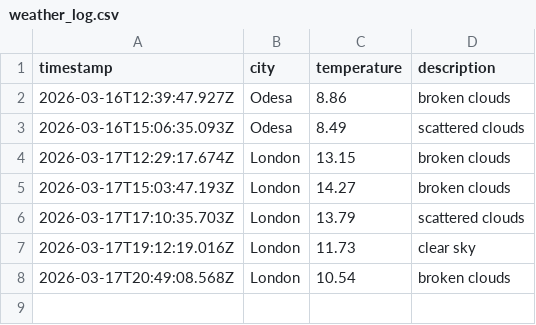
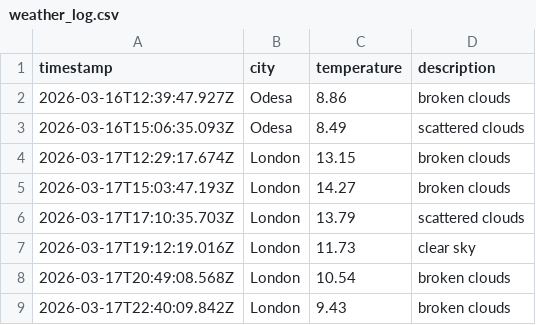
Before and after one commit to papaparadox/weatherAppJS, a CSV file: data/weather_log.csv, drawn as a sheet.

```diff
--- a/data/weather_log.csv
+++ b/data/weather_log.csv
@@ -8 +8,2 @@ timestamp,city,temperature,description
 2026-03-17T20:49:08.568Z,London,10.54,broken clouds
+2026-03-17T22:40:09.842Z,London,9.43,broken clouds
```
Also changed, not shown: 1 other file.
